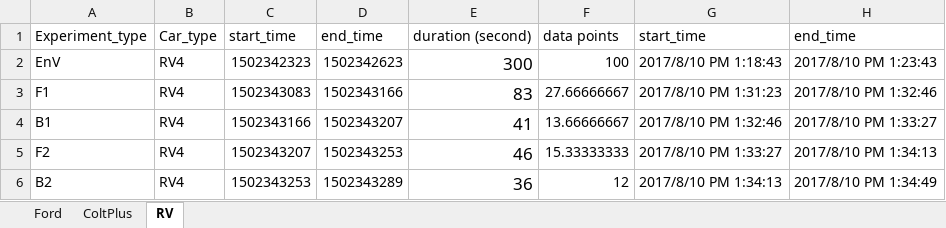
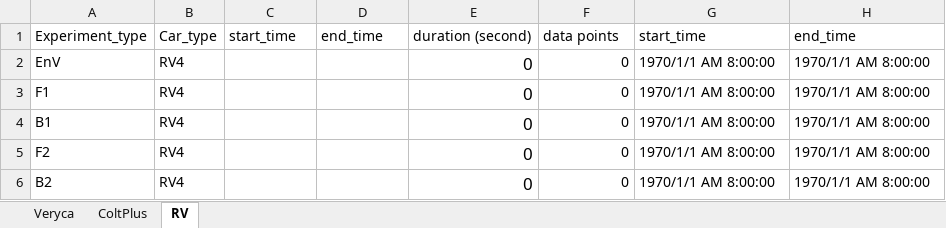
Before and after one commit to qwedsazxc78/ML_DL_Learning, an Excel workbook: Gemtek/0822_MatrixALL/experiment_item/20170822_Gemtek_Matrix.xlsx, sheet RV, drawn as a sheet; only a part is shown; values as stored, in another font and other column widths than the file's, no borders; the diff covers the shown part only; the diff names each change by its address in the sheet, - before the commit and + after, or states it on an @@ line.

```diff
--- a/Gemtek/0822_MatrixALL/experiment_item/20170822_Gemtek_Matrix.xlsx (sheet RV)
+++ b/Gemtek/0822_MatrixALL/experiment_item/20170822_Gemtek_Matrix.xlsx (sheet RV)
-sheet tab: Ford
+sheet tab: Veryca
-C2: 1502342323
+C2: (empty)
-D2: 1502342623
+D2: (empty)
-E2: 300
+E2: 0
-F2: 100
+F2: 0
-G2: 2017/8/10 PM 1:18:43
+G2: 1970/1/1 AM 8:00:00
-H2: 2017/8/10 PM 1:23:43
+H2: 1970/1/1 AM 8:00:00
-C3: 1502343083
+C3: (empty)
-D3: 1502343166
+D3: (empty)
-E3: 83
+E3: 0
-F3: 27.66666667
+F3: 0
-G3: 2017/8/10 PM 1:31:23
+G3: 1970/1/1 AM 8:00:00
-H3: 2017/8/10 PM 1:32:46
+H3: 1970/1/1 AM 8:00:00
-C4: 1502343166
+C4: (empty)
-D4: 1502343207
+D4: (empty)
-E4: 41
+E4: 0
-F4: 13.66666667
+F4: 0
-G4: 2017/8/10 PM 1:32:46
+G4: 1970/1/1 AM 8:00:00
-H4: 2017/8/10 PM 1:33:27
+H4: 1970/1/1 AM 8:00:00
-C5: 1502343207
+C5: (empty)
-D5: 1502343253
+D5: (empty)
-E5: 46
+E5: 0
-F5: 15.33333333
+F5: 0
-G5: 2017/8/10 PM 1:33:27
+G5: 1970/1/1 AM 8:00:00
-H5: 2017/8/10 PM 1:34:13
+H5: 1970/1/1 AM 8:00:00
-C6: 1502343253
+C6: (empty)
-D6: 1502343289
+D6: (empty)
-E6: 36
+E6: 0
-F6: 12
+F6: 0
-G6: 2017/8/10 PM 1:34:13
+G6: 1970/1/1 AM 8:00:00
-H6: 2017/8/10 PM 1:34:49
+H6: 1970/1/1 AM 8:00:00
```
Also changed, not shown: 48 edited cells elsewhere in this sheet, sheet Veryca, sheet ColtPlus, 50 other files.
